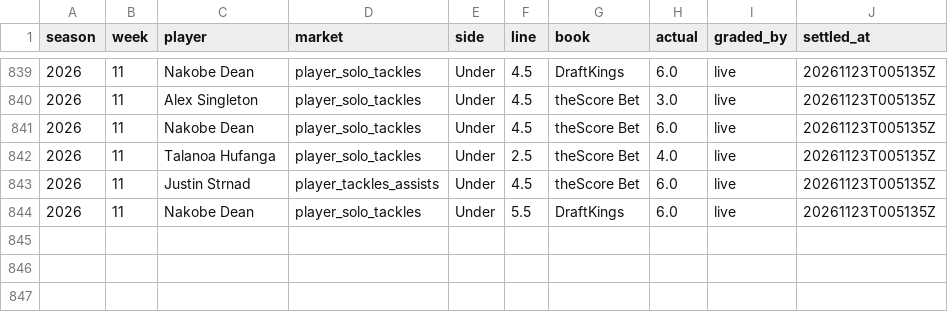
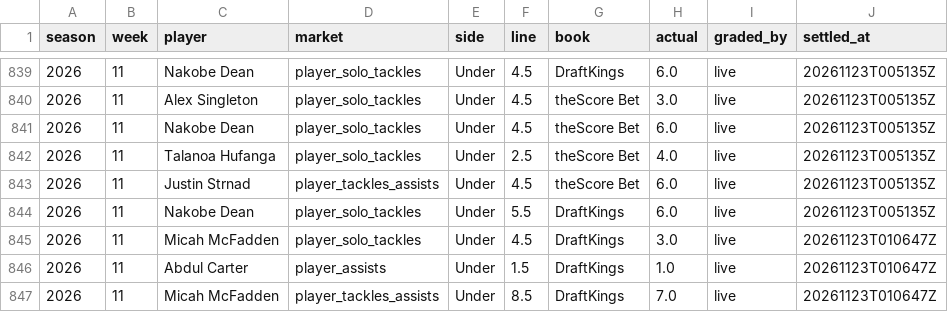
Before and after one commit to EvanDAmours/ArvellsStinkySlammerModel, a CSV file: data/settled.csv, drawn as a sheet; only a part is shown, gaps mark what is left out; the diff names each change by its address in the sheet, - before the commit and + after, or states it on an @@ line.

```diff
--- a/data/settled.csv
+++ b/data/settled.csv
+row 845: 2026 | 11 | Micah McFadden | player_solo_tackles | Under | 4.5 | DraftKings | 3.0 | live | 20261123T010647Z
+row 846: 2026 | 11 | Abdul Carter | player_assists | Under | 1.5 | DraftKings | 1.0 | live | 20261123T010647Z
+row 847: 2026 | 11 | Micah McFadden | player_tackles_assists | Under | 8.5 | DraftKings | 7.0 | live | 20261123T010647Z
```
Also changed, not shown: 4 other files.
